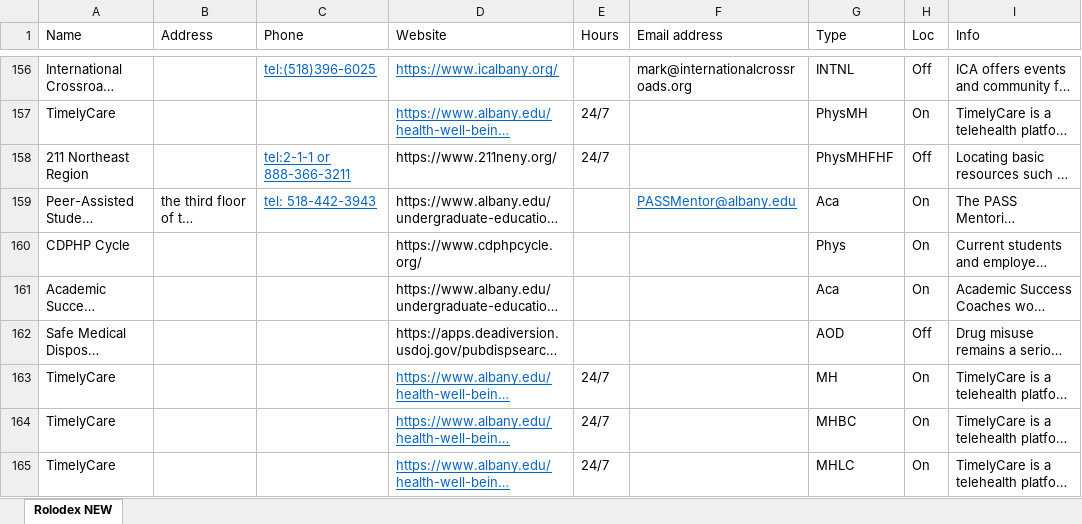
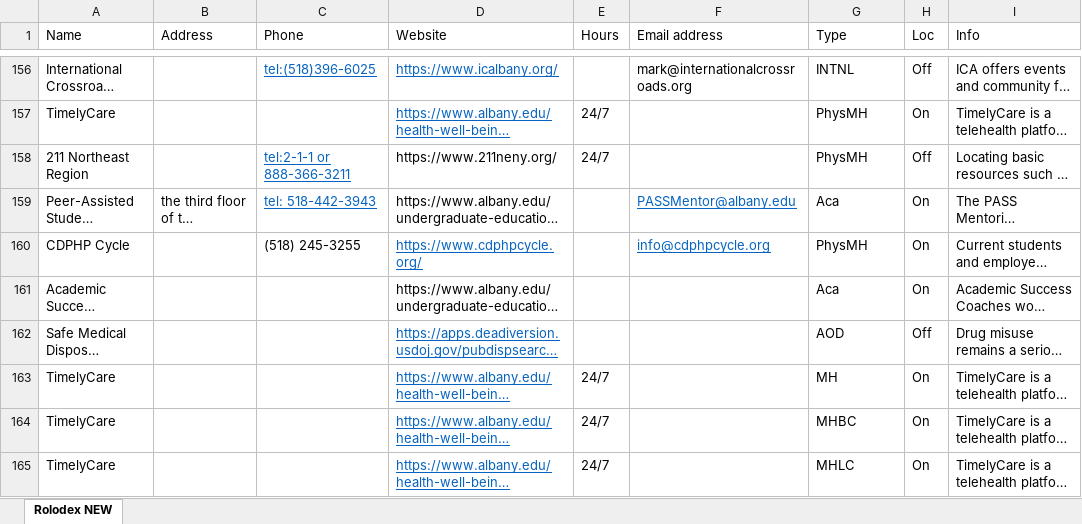
Before and after one commit to EwokOzwok/Rolodex, an Excel workbook: data-raw/Rolodex.xlsx, sheet Rolodex NEW, drawn as a sheet; only a part is shown, gaps mark what is left out; long unchanged cells end in …; values as stored, in another font and other column widths than the file's, no borders; the diff covers the shown part only; the diff names each change by its address in the sheet, - before the commit and + after, or states it on an @@ line.

Commit message:
added mentor, coaching, cdphp, and 211 resource

```diff
--- a/data-raw/Rolodex.xlsx (sheet Rolodex NEW)
+++ b/data-raw/Rolodex.xlsx (sheet Rolodex NEW)
-G158 (Type): PhysMHFHF
+G158 (Type): PhysMH
-C160 (Phone): (empty)
+C160 (Phone): (518) 245-3255
@@ D160 underline: off → on, text colour: black → #0563C1 @@
-F160 (Email address): (empty)
+F160 (Email address): info@cdphpcycle.org
-G160 (Type): Phys
+G160 (Type): PhysMH
@@ D162 underline: off → on, text colour: black → #0563C1 @@
```
Also changed, not shown: 3 added rows, 1 removed row and 7 edited cells elsewhere in this sheet, Module Code Generator.xlsx, 5 other files.
